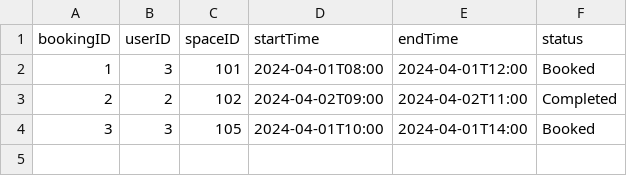
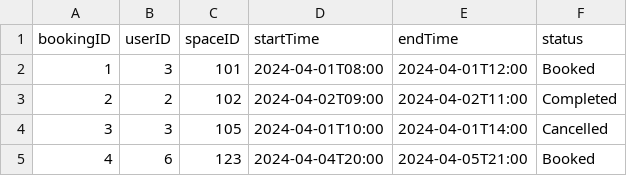
Before and after one commit to KDHIR004/YUparking, a CSV file: bin/yuparking/data/bookings.csv, drawn as a sheet.

```diff
--- a/bin/yuparking/data/bookings.csv
+++ b/bin/yuparking/data/bookings.csv
@@ -3,2 +3,3 @@ bookingID,userID,spaceID,startTime,endTime,status
 2,2,102,2024-04-02T09:00,2024-04-02T11:00,Completed
-3,3,105,2024-04-01T10:00,2024-04-01T14:00,Booked
+3,3,105,2024-04-01T10:00,2024-04-01T14:00,Cancelled
+4,6,123,2024-04-04T20:00,2024-04-05T21:00,Booked
```
Also changed, not shown: bin/yuparking/data/users.csv, src/yuparking/data/bookings.csv, 8 other files.
